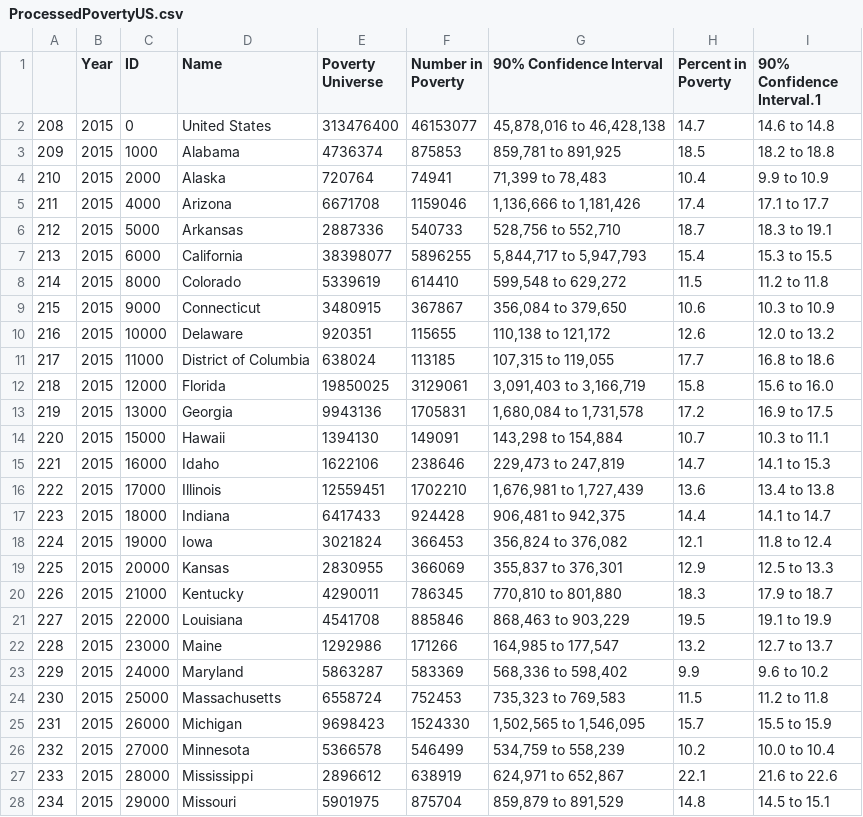
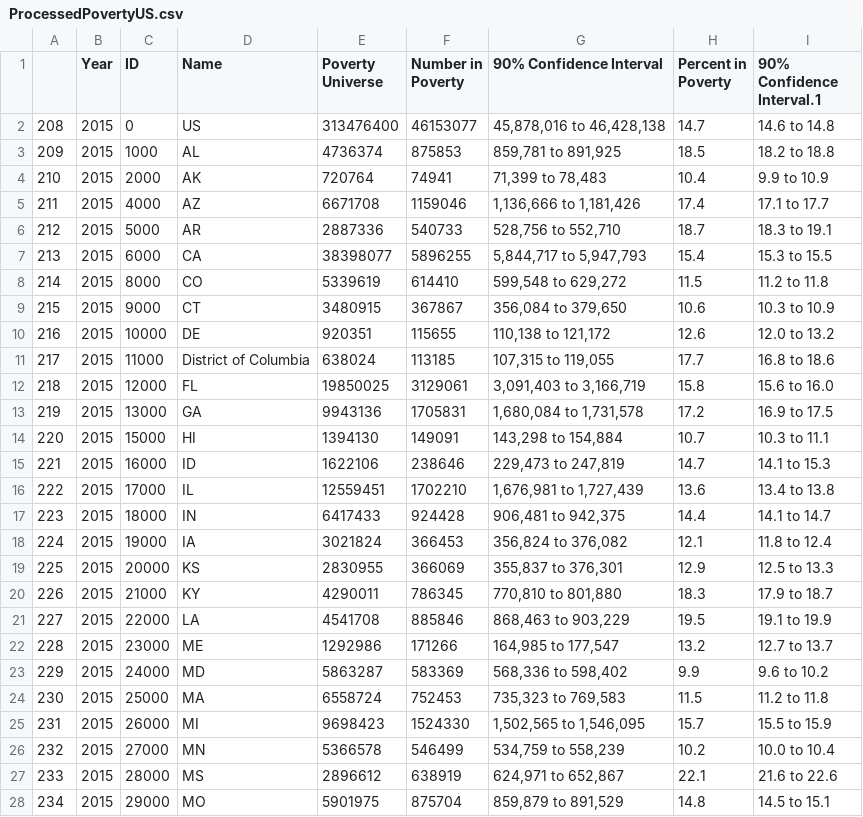
Before and after one commit to Big-Data-Management-aka-Uniwa/Big-Data, a CSV file: datasets/ProcessedPovertyUS.csv, drawn as a sheet; only a part is shown; the diff covers the shown part only.

```diff
--- a/datasets/ProcessedPovertyUS.csv
+++ b/datasets/ProcessedPovertyUS.csv
@@ -1,28 +1,28 @@
 ,Year,ID,Name,Poverty Universe,Number in Poverty,90% Confidence Interval,Percent in Poverty,90% Confidence Interval.1
-208,2015,0,United States,313476400,46153077,"45,878,016 to 46,428,138",14.7,14.6 to 14.8
-209,2015,1000,Alabama,4736374,875853,"859,781 to 891,925",18.5,18.2 to 18.8
-210,2015,2000,Alaska,720764,74941,"71,399 to 78,483",10.4,9.9 to 10.9
-211,2015,4000,Arizona,6671708,1159046,"1,136,666 to 1,181,426",17.4,17.1 to 17.7
-212,2015,5000,Arkansas,2887336,540733,"528,756 to 552,710",18.7,18.3 to 19.1
-213,2015,6000,California,38398077,5896255,"5,844,717 to 5,947,793",15.4,15.3 to 15.5
-214,2015,8000,Colorado,5339619,614410,"599,548 to 629,272",11.5,11.2 to 11.8
-215,2015,9000,Connecticut,3480915,367867,"356,084 to 379,650",10.6,10.3 to 10.9
-216,2015,10000,Delaware,920351,115655,"110,138 to 121,172",12.6,12.0 to 13.2
+208,2015,0,US,313476400,46153077,"45,878,016 to 46,428,138",14.7,14.6 to 14.8
+209,2015,1000,AL,4736374,875853,"859,781 to 891,925",18.5,18.2 to 18.8
+210,2015,2000,AK,720764,74941,"71,399 to 78,483",10.4,9.9 to 10.9
+211,2015,4000,AZ,6671708,1159046,"1,136,666 to 1,181,426",17.4,17.1 to 17.7
+212,2015,5000,AR,2887336,540733,"528,756 to 552,710",18.7,18.3 to 19.1
+213,2015,6000,CA,38398077,5896255,"5,844,717 to 5,947,793",15.4,15.3 to 15.5
+214,2015,8000,CO,5339619,614410,"599,548 to 629,272",11.5,11.2 to 11.8
+215,2015,9000,CT,3480915,367867,"356,084 to 379,650",10.6,10.3 to 10.9
+216,2015,10000,DE,920351,115655,"110,138 to 121,172",12.6,12.0 to 13.2
 217,2015,11000,District of Columbia,638024,113185,"107,315 to 119,055",17.7,16.8 to 18.6
-218,2015,12000,Florida,19850025,3129061,"3,091,403 to 3,166,719",15.8,15.6 to 16.0
-219,2015,13000,Georgia,9943136,1705831,"1,680,084 to 1,731,578",17.2,16.9 to 17.5
-220,2015,15000,Hawaii,1394130,149091,"143,298 to 154,884",10.7,10.3 to 11.1
-221,2015,16000,Idaho,1622106,238646,"229,473 to 247,819",14.7,14.1 to 15.3
-222,2015,17000,Illinois,12559451,1702210,"1,676,981 to 1,727,439",13.6,13.4 to 13.8
-223,2015,18000,Indiana,6417433,924428,"906,481 to 942,375",14.4,14.1 to 14.7
-224,2015,19000,Iowa,3021824,366453,"356,824 to 376,082",12.1,11.8 to 12.4
-225,2015,20000,Kansas,2830955,366069,"355,837 to 376,301",12.9,12.5 to 13.3
-226,2015,21000,Kentucky,4290011,786345,"770,810 to 801,880",18.3,17.9 to 18.7
-227,2015,22000,Louisiana,4541708,885846,"868,463 to 903,229",19.5,19.1 to 19.9
-228,2015,23000,Maine,1292986,171266,"164,985 to 177,547",13.2,12.7 to 13.7
-229,2015,24000,Maryland,5863287,583369,"568,336 to 598,402",9.9,9.6 to 10.2
-230,2015,25000,Massachusetts,6558724,752453,"735,323 to 769,583",11.5,11.2 to 11.8
-231,2015,26000,Michigan,9698423,1524330,"1,502,565 to 1,546,095",15.7,15.5 to 15.9
-232,2015,27000,Minnesota,5366578,546499,"534,759 to 558,239",10.2,10.0 to 10.4
-233,2015,28000,Mississippi,2896612,638919,"624,971 to 652,867",22.1,21.6 to 22.6
-234,2015,29000,Missouri,5901975,875704,"859,879 to 891,529",14.8,14.5 to 15.1
+218,2015,12000,FL,19850025,3129061,"3,091,403 to 3,166,719",15.8,15.6 to 16.0
+219,2015,13000,GA,9943136,1705831,"1,680,084 to 1,731,578",17.2,16.9 to 17.5
+220,2015,15000,HI,1394130,149091,"143,298 to 154,884",10.7,10.3 to 11.1
+221,2015,16000,ID,1622106,238646,"229,473 to 247,819",14.7,14.1 to 15.3
+222,2015,17000,IL,12559451,1702210,"1,676,981 to 1,727,439",13.6,13.4 to 13.8
+223,2015,18000,IN,6417433,924428,"906,481 to 942,375",14.4,14.1 to 14.7
+224,2015,19000,IA,3021824,366453,"356,824 to 376,082",12.1,11.8 to 12.4
+225,2015,20000,KS,2830955,366069,"355,837 to 376,301",12.9,12.5 to 13.3
+226,2015,21000,KY,4290011,786345,"770,810 to 801,880",18.3,17.9 to 18.7
+227,2015,22000,LA,4541708,885846,"868,463 to 903,229",19.5,19.1 to 19.9
+228,2015,23000,ME,1292986,171266,"164,985 to 177,547",13.2,12.7 to 13.7
+229,2015,24000,MD,5863287,583369,"568,336 to 598,402",9.9,9.6 to 10.2
+230,2015,25000,MA,6558724,752453,"735,323 to 769,583",11.5,11.2 to 11.8
+231,2015,26000,MI,9698423,1524330,"1,502,565 to 1,546,095",15.7,15.5 to 15.9
+232,2015,27000,MN,5366578,546499,"534,759 to 558,239",10.2,10.0 to 10.4
+233,2015,28000,MS,2896612,638919,"624,971 to 652,867",22.1,21.6 to 22.6
+234,2015,29000,MO,5901975,875704,"859,879 to 891,529",14.8,14.5 to 15.1
```
Also changed, not shown: 76 edited cells elsewhere in this file, 1 other file.
